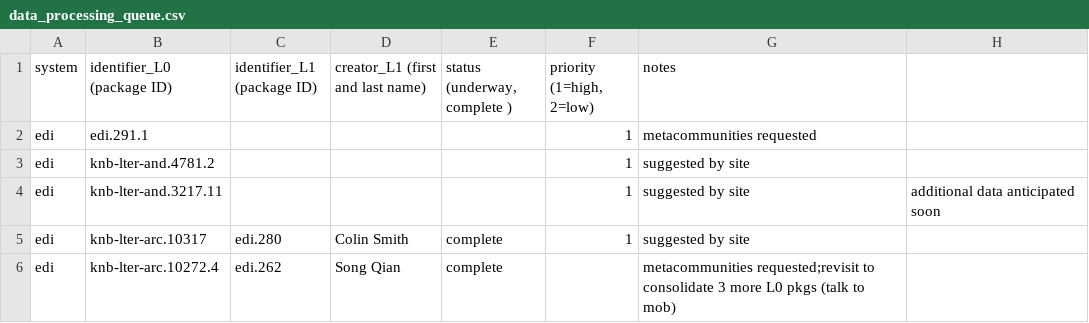
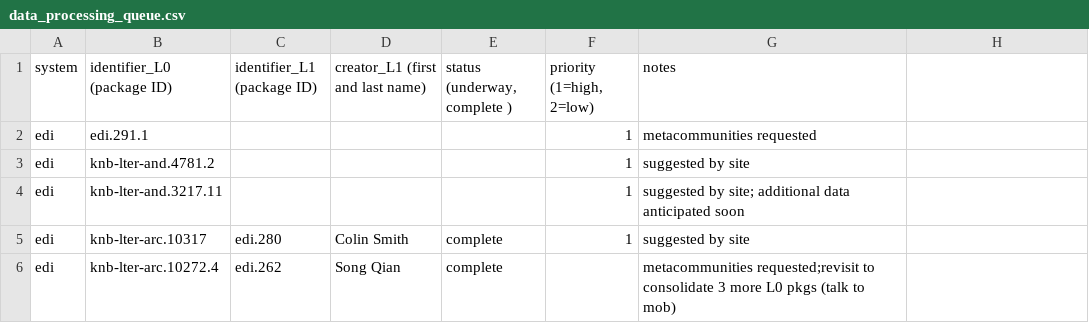
Before and after one commit to EDIorg/ecocomDP, a CSV file: documentation/processing_queue/data_processing_queue.csv, drawn as a sheet; only a part is shown.

Commit message:
rm extra comma row 4

```diff
--- a/documentation/processing_queue/data_processing_queue.csv
+++ b/documentation/processing_queue/data_processing_queue.csv
@@ -3,3 +3,3 @@ edi,edi.291.1,,,,1,metacommunities requested
 edi,knb-lter-and.4781.2,,,,1,suggested by site
-edi,knb-lter-and.3217.11,,,,1,suggested by site, additional data anticipated soon
+edi,knb-lter-and.3217.11,,,,1,suggested by site; additional data anticipated soon
 edi,knb-lter-arc.10317,edi.280,Colin Smith,complete,1,suggested by site
```
